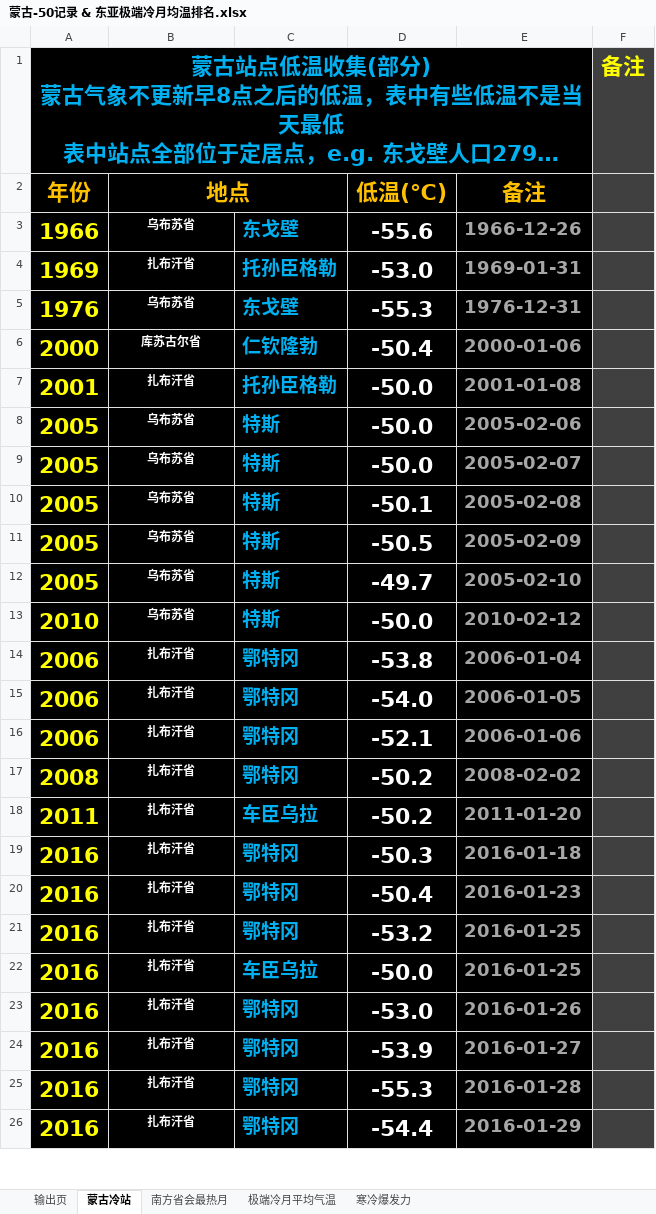
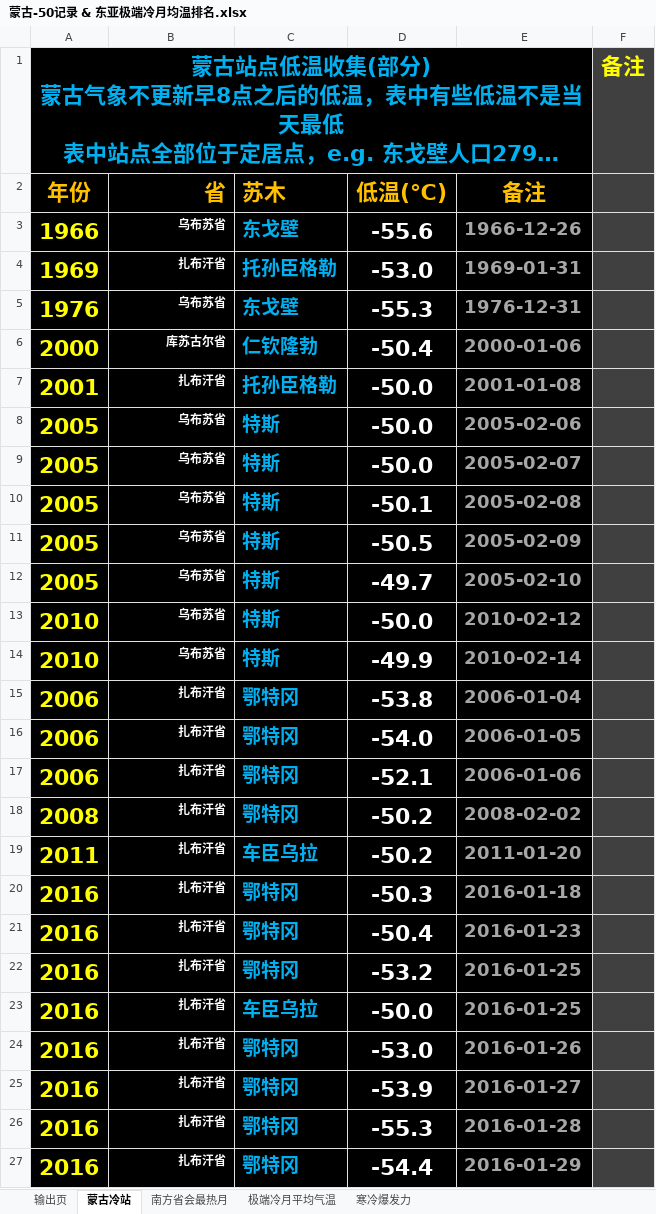
Before and after one commit to qkvkql/default, an Excel workbook: 气象/蒙古气象/蒙古-50记录 & 东亚极端冷月均温排名.xlsx, sheet 蒙古冷站, drawn as a sheet; only a part is shown; long unchanged cells end in …; values as stored, in another font and other column widths than the file's, no borders; conditional formats not drawn; removed rows and columns are numbered as before the commit, all else as after; the diff covers the shown part only; the diff names each change by its address in the sheet, - before the commit and + after, or states it on an @@ line.

```diff
--- a/气象/蒙古气象/蒙古-50记录 & 东亚极端冷月均温排名.xlsx (sheet 蒙古冷站)
+++ b/气象/蒙古气象/蒙古-50记录 & 东亚极端冷月均温排名.xlsx (sheet 蒙古冷站)
-B2: 地点
+B2: 省
-B2:B13 alignment: center
+B2:B13 alignment: right
-B2:C2 merged
-C2: (empty)
+C2: 苏木
+row 14: 2010 | 乌布苏省 | 特斯 | -49.9 | 2010-02-14
-B15:B27 alignment: center
+B15:B27 alignment: right
```
Also changed, not shown: 1 added row and cell formats elsewhere in this sheet, 气象/For_Python_站点信息和记录.xlsx.
